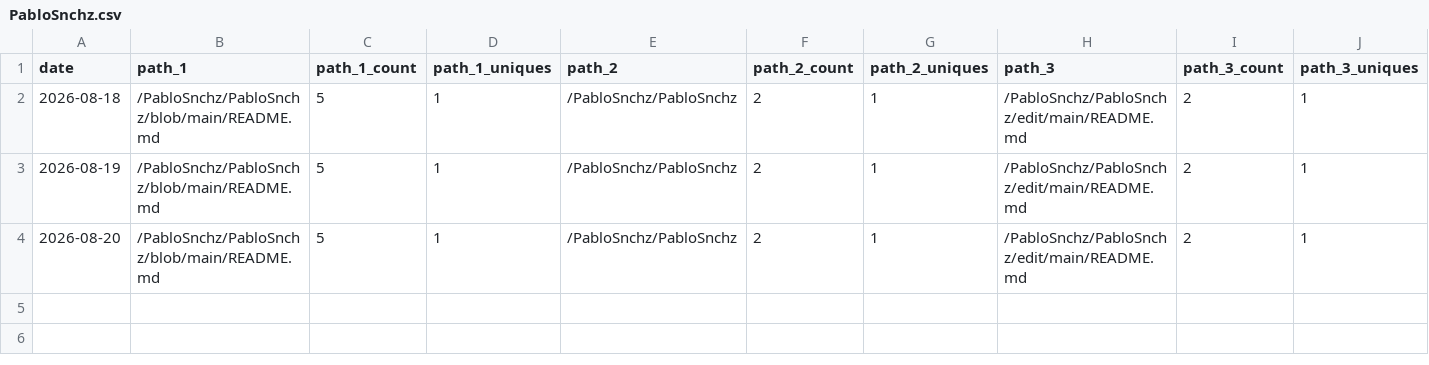
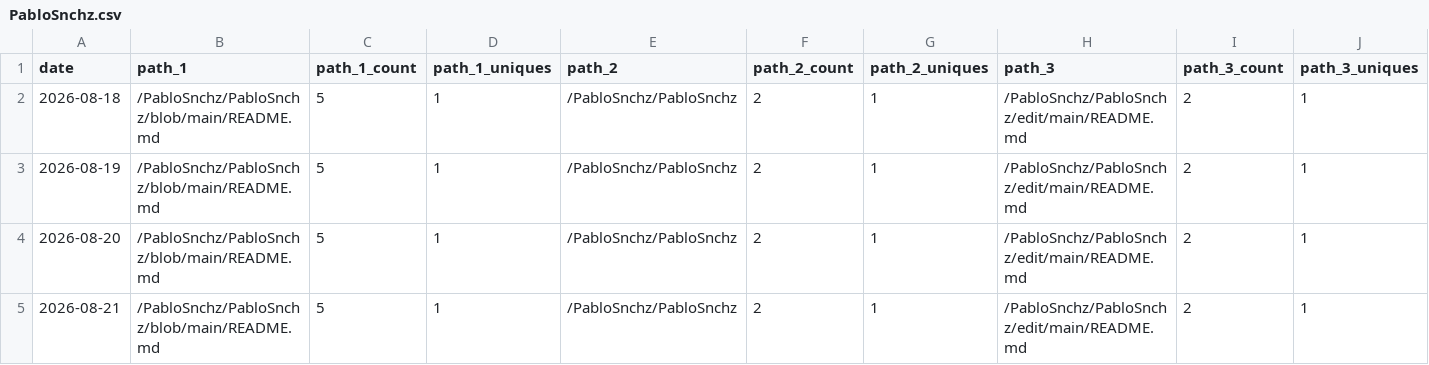
Before and after one commit to PabloSnchz/github-repo-traffic-stats, a CSV file: data/github_paths/PabloSnchz.csv, drawn as a sheet; only a part is shown; rows hold the shown columns only; the diff names each change by its address in the sheet, - before the commit and + after, or states it on an @@ line.

```diff
--- a/data/github_paths/PabloSnchz.csv
+++ b/data/github_paths/PabloSnchz.csv
+row 5: 2026-08-21 | /PabloSnchz/PabloSnchz/blob/main/README.md | 5 | 1 | /PabloSnchz/PabloSnchz | 2 | 1 | /PabloSnchz/PabloSnchz/edit/main/README.md | 2 | 1
```
Also changed, not shown: data/github_paths/bio.csv, data/github_paths/gw2-wallet-ligero.csv, 16 other files.
